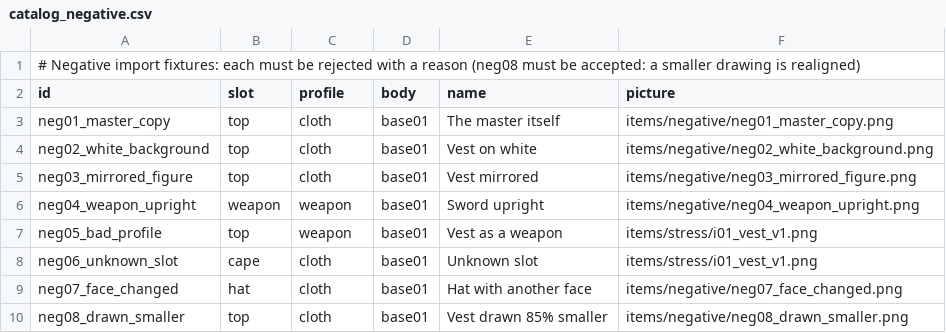
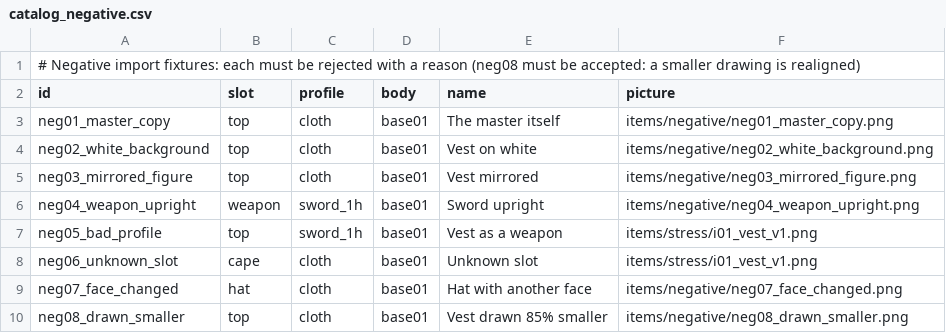
Before and after one commit to davidcohen2804-code/god-of-legacy, a CSV file: tools/v4/base01/catalog_negative.csv, drawn as a sheet.

```diff
--- a/tools/v4/base01/catalog_negative.csv
+++ b/tools/v4/base01/catalog_negative.csv
@@ -5,4 +5,4 @@ neg02_white_background,top,cloth,base01,Vest on white,items/negative/neg02_white
 neg03_mirrored_figure,top,cloth,base01,Vest mirrored,items/negative/neg03_mirrored_figure.png
-neg04_weapon_upright,weapon,weapon,base01,Sword upright,items/negative/neg04_weapon_upright.png
-neg05_bad_profile,top,weapon,base01,Vest as a weapon,items/stress/i01_vest_v1.png
+neg04_weapon_upright,weapon,sword_1h,base01,Sword upright,items/negative/neg04_weapon_upright.png
+neg05_bad_profile,top,sword_1h,base01,Vest as a weapon,items/stress/i01_vest_v1.png
 neg06_unknown_slot,cape,cloth,base01,Unknown slot,items/stress/i01_vest_v1.png
```
Also changed, not shown: tools/v4/base01/catalog.csv, 15 other files.
